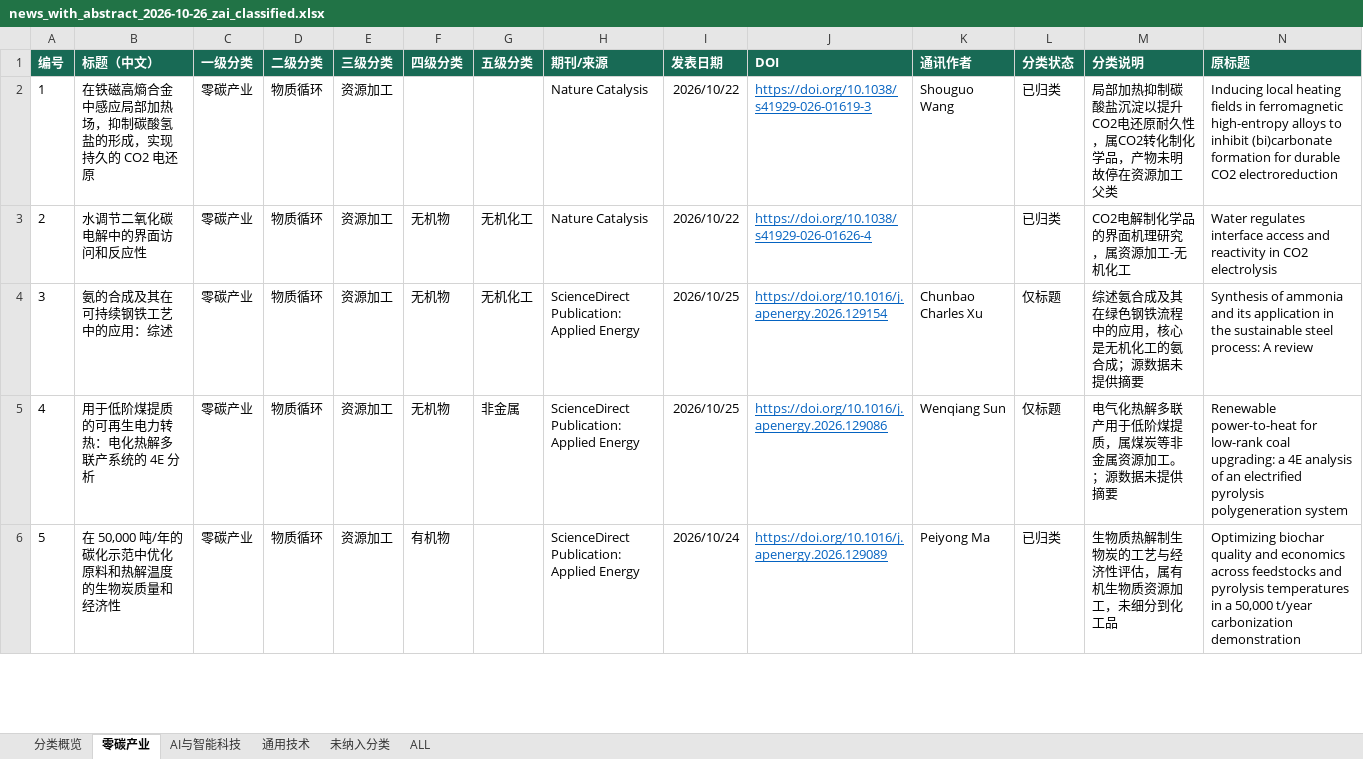
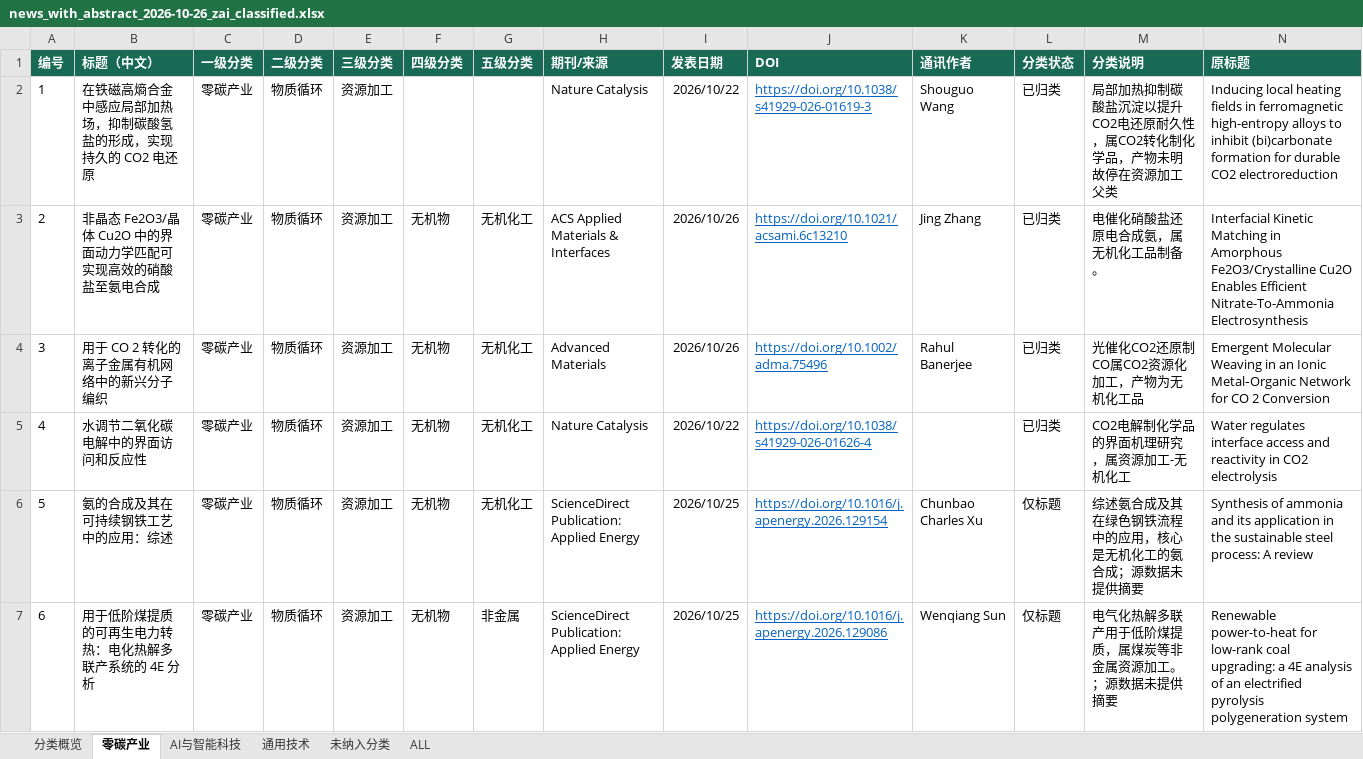
Before and after one commit to wodewoping-png/literature-rss-spider, an Excel workbook: output/daily_classified/news_with_abstract_2026-10-26_zai_classified.xlsx, sheet 零碳产业, drawn as a sheet; only a part is shown; the shorter side is filled out with more unchanged rows; values as stored, in another font and other column widths than the file's, no borders; table styles not drawn; addresses are those after the commit; rows hold the shown columns only; the diff covers the shown part only; the diff names each change by its address in the sheet, - before the commit and + after, or states it on an @@ line.

```diff
--- a/output/daily_classified/news_with_abstract_2026-10-26_zai_classified.xlsx (sheet 零碳产业)
+++ b/output/daily_classified/news_with_abstract_2026-10-26_zai_classified.xlsx (sheet 零碳产业)
+row 3: 2 | 非晶态 Fe2O3/晶体 Cu2O 中的界面动力学匹配可实现高效的硝酸盐至氨电合成 | 零碳产业 | 物质循环 | 资源加工 | 无机物 | 无机化工 | ACS Applied Materials & Interfaces | 2026/10/26 | https://doi.org/10.1021/acsami.6c13210 | Jing Zhang | 已归类 | 电催化硝酸盐还原电合成氨，属无机化工品制备。 | Interfacial Kinetic Matching in Amorphous Fe2O3/Crystalline Cu2O Enables Efficient Nitrate-To-Ammonia Electrosynthesis
+row 4: 3 | 用于 CO 2 转化的离子金属有机网络中的新兴分子编织 | 零碳产业 | 物质循环 | 资源加工 | 无机物 | 无机化工 | Advanced Materials | 2026/10/26 | https://doi.org/10.1002/adma.75496 | Rahul Banerjee | 已归类 | 光催化CO2还原制CO属CO2资源化加工，产物为无机化工品 | Emergent Molecular Weaving in an Ionic Metal‐Organic Network for CO 2 Conversion
@@ column A (编号) renumbered from row 5 down @@
```
Also changed, not shown: 29 added rows elsewhere in this sheet, sheet ALL, sheet 通用技术, sheet 未纳入分类, sheet AI与智能科技, sheet 分类概览, 2 other files.
